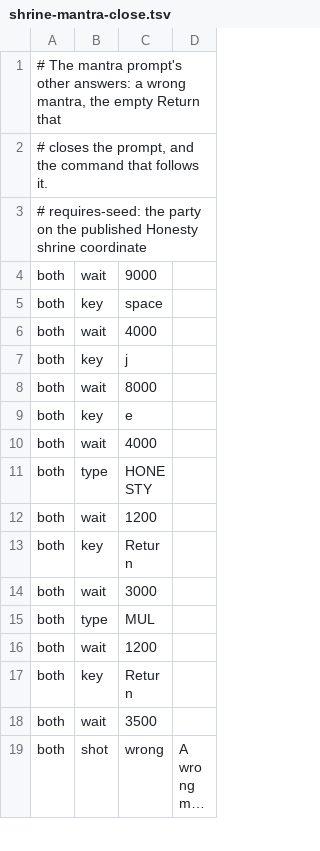
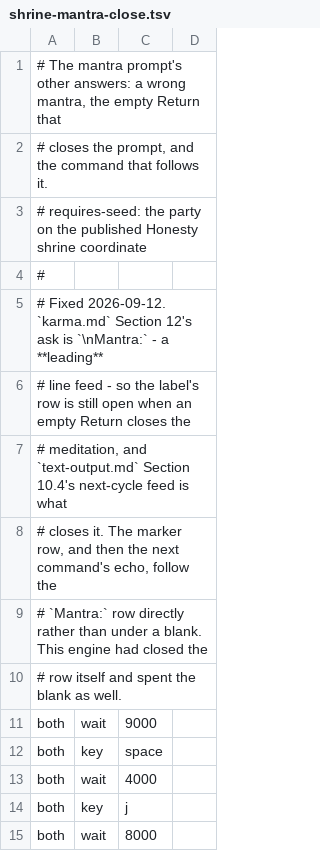
Before and after one commit to cleak/u5-engine, a TSV file: qa/paired/shrine-mantra-close.tsv, drawn as a sheet; only a part is shown; the shorter side is filled out with more unchanged rows; long unchanged cells end in …; the diff names each change by its address in the sheet, - before the commit and + after, or states it on an @@ line.

Commit message:
shrine: an empty mantra Return leaves its own row open
`karma.md §12`: the ask is `\nMantra:` - a **leading** line feed - so
the label's row is still open when an empty Return closes the
meditation. `text-output.md §10.4`'s next-cycle feed is what closes it,
so both the marker row and the command echo that follows land on the
next row rather than under a blank.

Measured 2026-09-12 (`qa/paired/shrine-mantra-close.tsv`):

  beat closed, before  stock 22 |Mantra:|   engine 21 |Mantra:|
                             23 ||                22 ||
                                                  23 ||
  beat moved,  before  stock 19 |Mantra:|   engine 18 |Mantra:|
                             20 | North|          19 ||
                                                  20 | North|

Carried by a one-shot `surface_command_row_follows_history`, consumed by
the next `begin_command_echo` the same way the arena's banner flag is -
not a general rule (`cleak/u5-spec#270`).

Re-measured: `shrine-mantra-close` matches on all four beats, and
`shrine-flow` still matches.

```diff
--- a/qa/paired/shrine-mantra-close.tsv
+++ b/qa/paired/shrine-mantra-close.tsv
+row 4: #
+row 5: # Fixed 2026-09-12. `karma.md` Section 12's ask is `\nMantra:` - a **leading**
+row 6: # line feed - so the label's row is still open when an empty Return closes the
+row 7: # meditation, and `text-output.md` Section 10.4's next-cycle feed is what
+row 8: # closes it. The marker row, and then the next command's echo, follow the
+row 9: # `Mantra:` row directly rather than under a blank. This engine had closed the
+row 10: # row itself and spent the blank as well.
```
Also changed, not shown: 6 other files.
